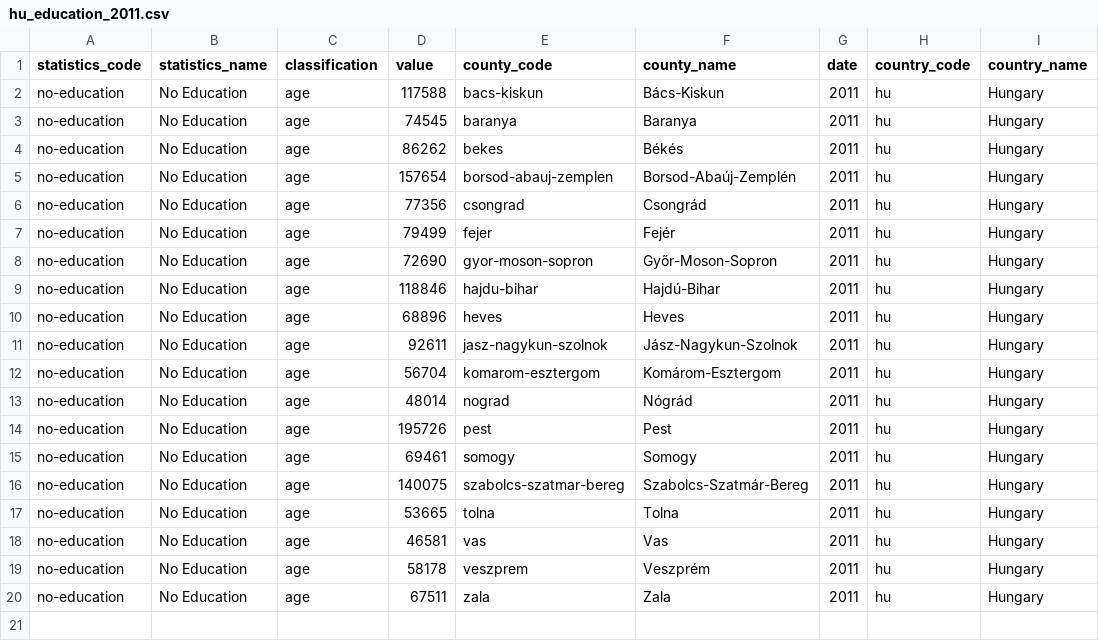
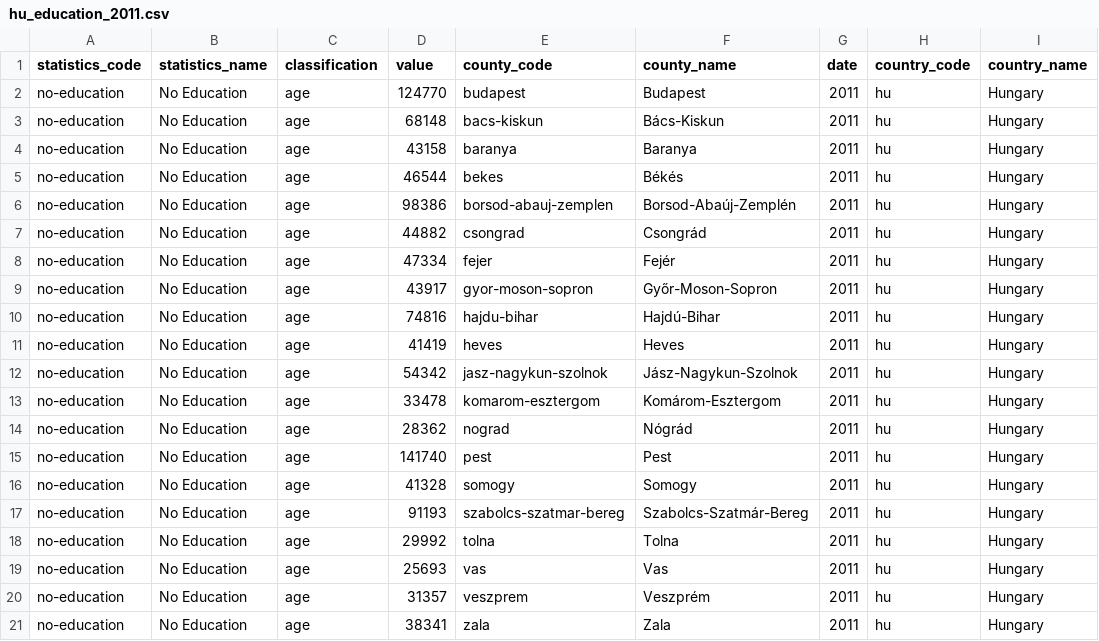
Before and after one commit to michalskop/czhuhack2016, a CSV file: tables/hu_education_2011.csv, drawn as a sheet.

Commit message:
hu education 2011 fixed

```diff
--- a/tables/hu_education_2011.csv
+++ b/tables/hu_education_2011.csv
@@ -1,20 +1,21 @@
 statistics_code,statistics_name,classification,value,county_code,county_name,date,country_code,country_name
-no-education,No Education,age,117588,bacs-kiskun,Bács-Kiskun,2011,hu,Hungary
-no-education,No Education,age,74545,baranya,Baranya,2011,hu,Hungary
-no-education,No Education,age,86262,bekes,Békés,2011,hu,Hungary
-no-education,No Education,age,157654,borsod-abauj-zemplen,Borsod-Abaúj-Zemplén,2011,hu,Hungary
-no-education,No Education,age,77356,csongrad,Csongrád,2011,hu,Hungary
-no-education,No Education,age,79499,fejer,Fejér,2011,hu,Hungary
-no-education,No Education,age,72690,gyor-moson-sopron,Győr-Moson-Sopron,2011,hu,Hungary
-no-education,No Education,age,118846,hajdu-bihar,Hajdú-Bihar,2011,hu,Hungary
-no-education,No Education,age,68896,heves,Heves,2011,hu,Hungary
-no-education,No Education,age,92611,jasz-nagykun-szolnok,Jász-Nagykun-Szolnok,2011,hu,Hungary
-no-education,No Education,age,56704,komarom-esztergom,Komárom-Esztergom,2011,hu,Hungary
-no-education,No Education,age,48014,nograd,Nógrád,2011,hu,Hungary
-no-education,No Education,age,195726,pest,Pest,2011,hu,Hungary
-no-education,No Education,age,69461,somogy,Somogy,2011,hu,Hungary
-no-education,No Education,age,140075,szabolcs-szatmar-bereg,Szabolcs-Szatmár-Bereg,2011,hu,Hungary
-no-education,No Education,age,53665,tolna,Tolna,2011,hu,Hungary
-no-education,No Education,age,46581,vas,Vas,2011,hu,Hungary
-no-education,No Education,age,58178,veszprem,Veszprém,2011,hu,Hungary
-no-education,No Education,age,67511,zala,Zala,2011,hu,Hungary
+no-education,No Education,age,124770,budapest,Budapest,2011,hu,Hungary
+no-education,No Education,age,68148,bacs-kiskun,Bács-Kiskun,2011,hu,Hungary
+no-education,No Education,age,43158,baranya,Baranya,2011,hu,Hungary
+no-education,No Education,age,46544,bekes,Békés,2011,hu,Hungary
+no-education,No Education,age,98386,borsod-abauj-zemplen,Borsod-Abaúj-Zemplén,2011,hu,Hungary
+no-education,No Education,age,44882,csongrad,Csongrád,2011,hu,Hungary
+no-education,No Education,age,47334,fejer,Fejér,2011,hu,Hungary
+no-education,No Education,age,43917,gyor-moson-sopron,Győr-Moson-Sopron,2011,hu,Hungary
+no-education,No Education,age,74816,hajdu-bihar,Hajdú-Bihar,2011,hu,Hungary
+no-education,No Education,age,41419,heves,Heves,2011,hu,Hungary
+no-education,No Education,age,54342,jasz-nagykun-szolnok,Jász-Nagykun-Szolnok,2011,hu,Hungary
+no-education,No Education,age,33478,komarom-esztergom,Komárom-Esztergom,2011,hu,Hungary
+no-education,No Education,age,28362,nograd,Nógrád,2011,hu,Hungary
+no-education,No Education,age,141740,pest,Pest,2011,hu,Hungary
+no-education,No Education,age,41328,somogy,Somogy,2011,hu,Hungary
+no-education,No Education,age,91193,szabolcs-szatmar-bereg,Szabolcs-Szatmár-Bereg,2011,hu,Hungary
+no-education,No Education,age,29992,tolna,Tolna,2011,hu,Hungary
+no-education,No Education,age,25693,vas,Vas,2011,hu,Hungary
+no-education,No Education,age,31357,veszprem,Veszprém,2011,hu,Hungary
+no-education,No Education,age,38341,zala,Zala,2011,hu,Hungary
```
